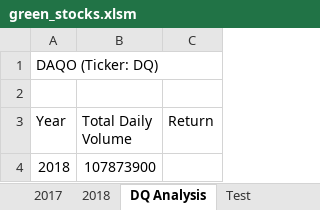
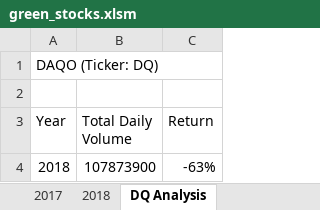
Before and after one commit to TinaBeee/stock-analysis, an Excel workbook: green_stocks.xlsm, sheet DQ Analysis, drawn as a sheet; values as stored, in another font and other column widths than the file's, no borders; the diff names each change by its address in the sheet, - before the commit and + after, or states it on an @@ line.

Commit message:
calculated 2018 DQ volume & return

```diff
--- a/green_stocks.xlsm (sheet DQ Analysis)
+++ b/green_stocks.xlsm (sheet DQ Analysis)
-sheet tab: Test
-C4 (Return): (empty)
+C4 (Return): -63%
```
Also changed, not shown: 1 other file.
